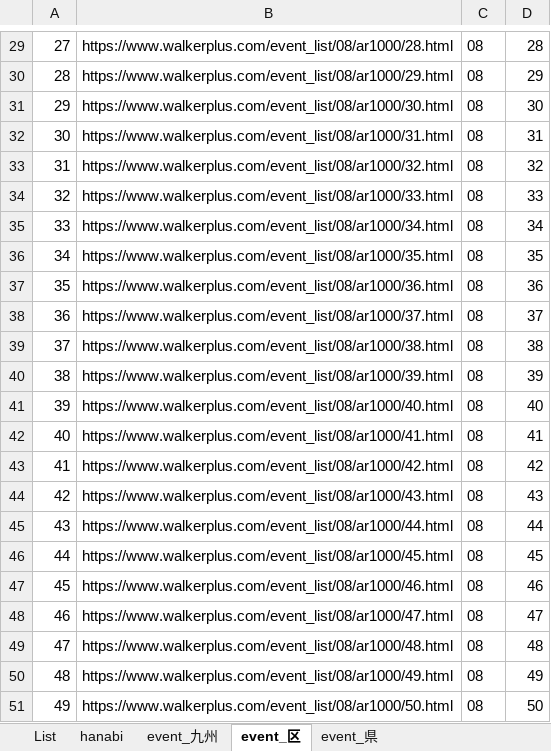
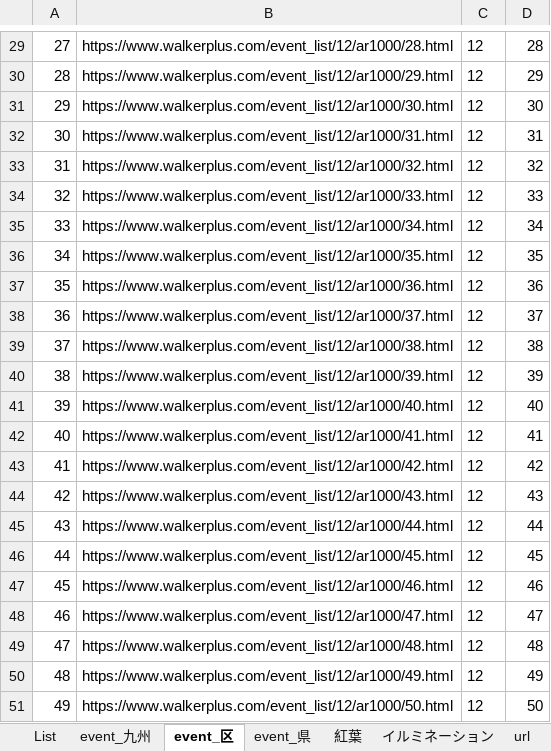
Before and after one commit to Cpin0312/ForStudy, an Excel workbook: 02_Excel/GetEvent/Book1.xlsm, sheet event_区, drawn as a sheet; only a part is shown, gaps mark what is left out; values as stored, in another font and other column widths than the file's, no borders; the diff covers the shown part only; the diff names each change by its address in the sheet, - before the commit and + after, or states it on an @@ line.

```diff
--- a/02_Excel/GetEvent/Book1.xlsm (sheet event_区)
+++ b/02_Excel/GetEvent/Book1.xlsm (sheet event_区)
-sheet tab: hanabi
+sheet tab: 紅葉
+sheet tab: イルミネーション
+sheet tab: url
-B29: https://www.walkerplus.com/event_list/08/ar1000/28.html
+B29: https://www.walkerplus.com/event_list/12/ar1000/28.html
-C29:C51: 08
+C29:C51: 12
-B30: https://www.walkerplus.com/event_list/08/ar1000/29.html
+B30: https://www.walkerplus.com/event_list/12/ar1000/29.html
-B31: https://www.walkerplus.com/event_list/08/ar1000/30.html
+B31: https://www.walkerplus.com/event_list/12/ar1000/30.html
-B32: https://www.walkerplus.com/event_list/08/ar1000/31.html
+B32: https://www.walkerplus.com/event_list/12/ar1000/31.html
-B33: https://www.walkerplus.com/event_list/08/ar1000/32.html
+B33: https://www.walkerplus.com/event_list/12/ar1000/32.html
-B34: https://www.walkerplus.com/event_list/08/ar1000/33.html
+B34: https://www.walkerplus.com/event_list/12/ar1000/33.html
-B35: https://www.walkerplus.com/event_list/08/ar1000/34.html
+B35: https://www.walkerplus.com/event_list/12/ar1000/34.html
-B36: https://www.walkerplus.com/event_list/08/ar1000/35.html
+B36: https://www.walkerplus.com/event_list/12/ar1000/35.html
-B37: https://www.walkerplus.com/event_list/08/ar1000/36.html
+B37: https://www.walkerplus.com/event_list/12/ar1000/36.html
-B38: https://www.walkerplus.com/event_list/08/ar1000/37.html
+B38: https://www.walkerplus.com/event_list/12/ar1000/37.html
-B39: https://www.walkerplus.com/event_list/08/ar1000/38.html
+B39: https://www.walkerplus.com/event_list/12/ar1000/38.html
-B40: https://www.walkerplus.com/event_list/08/ar1000/39.html
+B40: https://www.walkerplus.com/event_list/12/ar1000/39.html
-B41: https://www.walkerplus.com/event_list/08/ar1000/40.html
+B41: https://www.walkerplus.com/event_list/12/ar1000/40.html
-B42: https://www.walkerplus.com/event_list/08/ar1000/41.html
+B42: https://www.walkerplus.com/event_list/12/ar1000/41.html
-B43: https://www.walkerplus.com/event_list/08/ar1000/42.html
+B43: https://www.walkerplus.com/event_list/12/ar1000/42.html
-B44: https://www.walkerplus.com/event_list/08/ar1000/43.html
+B44: https://www.walkerplus.com/event_list/12/ar1000/43.html
-B45: https://www.walkerplus.com/event_list/08/ar1000/44.html
+B45: https://www.walkerplus.com/event_list/12/ar1000/44.html
-B46: https://www.walkerplus.com/event_list/08/ar1000/45.html
+B46: https://www.walkerplus.com/event_list/12/ar1000/45.html
-B47: https://www.walkerplus.com/event_list/08/ar1000/46.html
+B47: https://www.walkerplus.com/event_list/12/ar1000/46.html
-B48: https://www.walkerplus.com/event_list/08/ar1000/47.html
+B48: https://www.walkerplus.com/event_list/12/ar1000/47.html
-B49: https://www.walkerplus.com/event_list/08/ar1000/48.html
+B49: https://www.walkerplus.com/event_list/12/ar1000/48.html
-B50: https://www.walkerplus.com/event_list/08/ar1000/49.html
+B50: https://www.walkerplus.com/event_list/12/ar1000/49.html
-B51: https://www.walkerplus.com/event_list/08/ar1000/50.html
+B51: https://www.walkerplus.com/event_list/12/ar1000/50.html
```
Also changed, not shown: 55 edited cells elsewhere in this sheet, sheet event_県, sheet event_九州, 6 other files.
